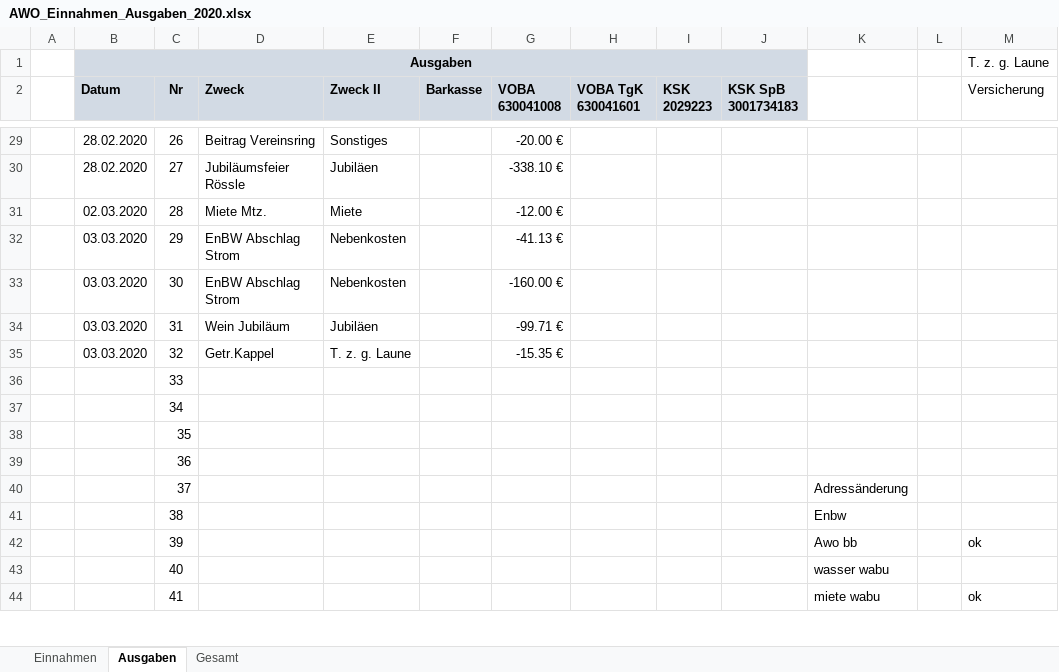
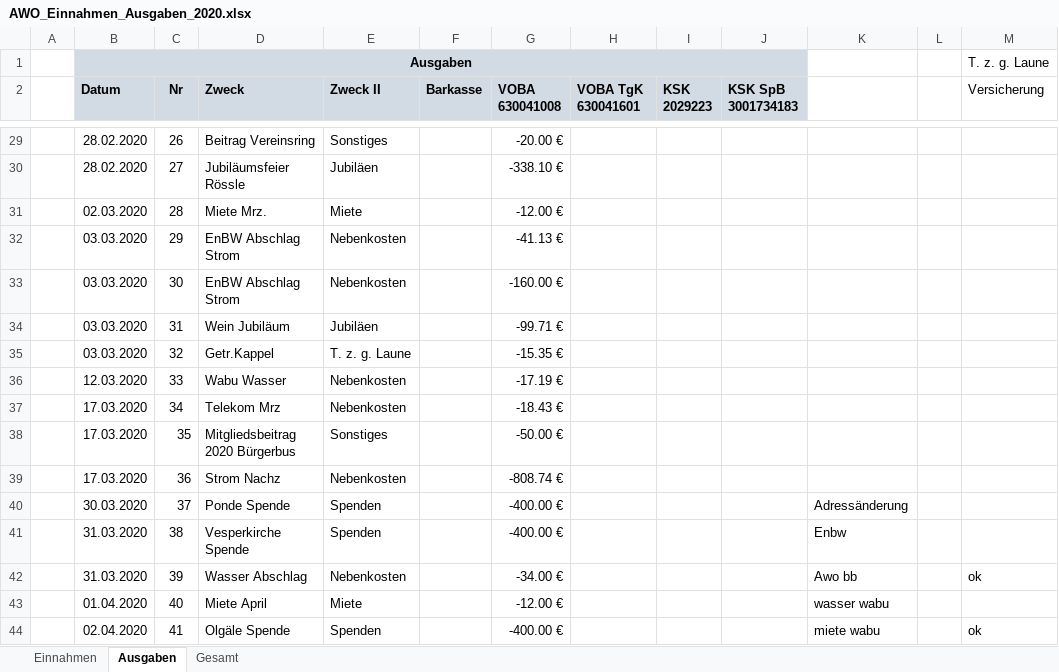
Before and after one commit to bwildner/AWO, an Excel workbook: AWO_Einnahmen_Ausgaben_2020.xlsx, sheet Ausgaben, drawn as a sheet; only a part is shown, gaps mark what is left out; values as stored, in another font and other column widths than the file's, no borders; conditional formats not drawn; the diff covers the shown part only; the diff names each change by its address in the sheet, - before the commit and + after, or states it on an @@ line.

```diff
--- a/AWO_Einnahmen_Ausgaben_2020.xlsx (sheet Ausgaben)
+++ b/AWO_Einnahmen_Ausgaben_2020.xlsx (sheet Ausgaben)
-D31 (Zweck): Miete Mtz.
+D31 (Zweck): Miete Mrz.
-B36 (Datum): (empty)
+B36 (Datum): 12.03.2020
-D36 (Zweck): (empty)
+D36 (Zweck): Wabu Wasser
-E36:E37 (Zweck II): (empty)
+E36:E37 (Zweck II): Nebenkosten
-G36 (VOBA 630041008): (empty)
+G36 (VOBA 630041008): -17.19 €
-B37:B39 (Datum): (empty)
+B37:B39 (Datum): 17.03.2020
-D37 (Zweck): (empty)
+D37 (Zweck): Telekom Mrz
-G37 (VOBA 630041008): (empty)
+G37 (VOBA 630041008): -18.43 €
-D38 (Zweck): (empty)
+D38 (Zweck): Mitgliedsbeitrag 2020 Bürgerbus
-E38 (Zweck II): (empty)
+E38 (Zweck II): Sonstiges
-G38 (VOBA 630041008): (empty)
+G38 (VOBA 630041008): -50.00 €
-D39 (Zweck): (empty)
+D39 (Zweck): Strom Nachz
-E39 (Zweck II): (empty)
+E39 (Zweck II): Nebenkosten
-G39 (VOBA 630041008): (empty)
+G39 (VOBA 630041008): -808.74 €
-B40 (Datum): (empty)
+B40 (Datum): 30.03.2020
-D40 (Zweck): (empty)
+D40 (Zweck): Ponde Spende
-E40:E41 (Zweck II): (empty)
+E40:E41 (Zweck II): Spenden
-G40:G41 (VOBA 630041008): (empty)
+G40:G41 (VOBA 630041008): -400.00 €
-B41:B42 (Datum): (empty)
+B41:B42 (Datum): 31.03.2020
-D41 (Zweck): (empty)
+D41 (Zweck): Vesperkirche Spende
-D42 (Zweck): (empty)
+D42 (Zweck): Wasser Abschlag
-E42 (Zweck II): (empty)
+E42 (Zweck II): Nebenkosten
-G42 (VOBA 630041008): (empty)
+G42 (VOBA 630041008): -34.00 €
-B43 (Datum): (empty)
+B43 (Datum): 01.04.2020
-D43 (Zweck): (empty)
+D43 (Zweck): Miete April
-E43 (Zweck II): (empty)
+E43 (Zweck II): Miete
-G43 (VOBA 630041008): (empty)
+G43 (VOBA 630041008): -12.00 €
-B44 (Datum): (empty)
+B44 (Datum): 02.04.2020
-D44 (Zweck): (empty)
+D44 (Zweck): Olgäle Spende
-E44 (Zweck II): (empty)
+E44 (Zweck II): Spenden
-G44 (VOBA 630041008): (empty)
+G44 (VOBA 630041008): -400.00 €
```
Also changed, not shown: 13 edited cells elsewhere in this sheet, sheet Einnahmen.
